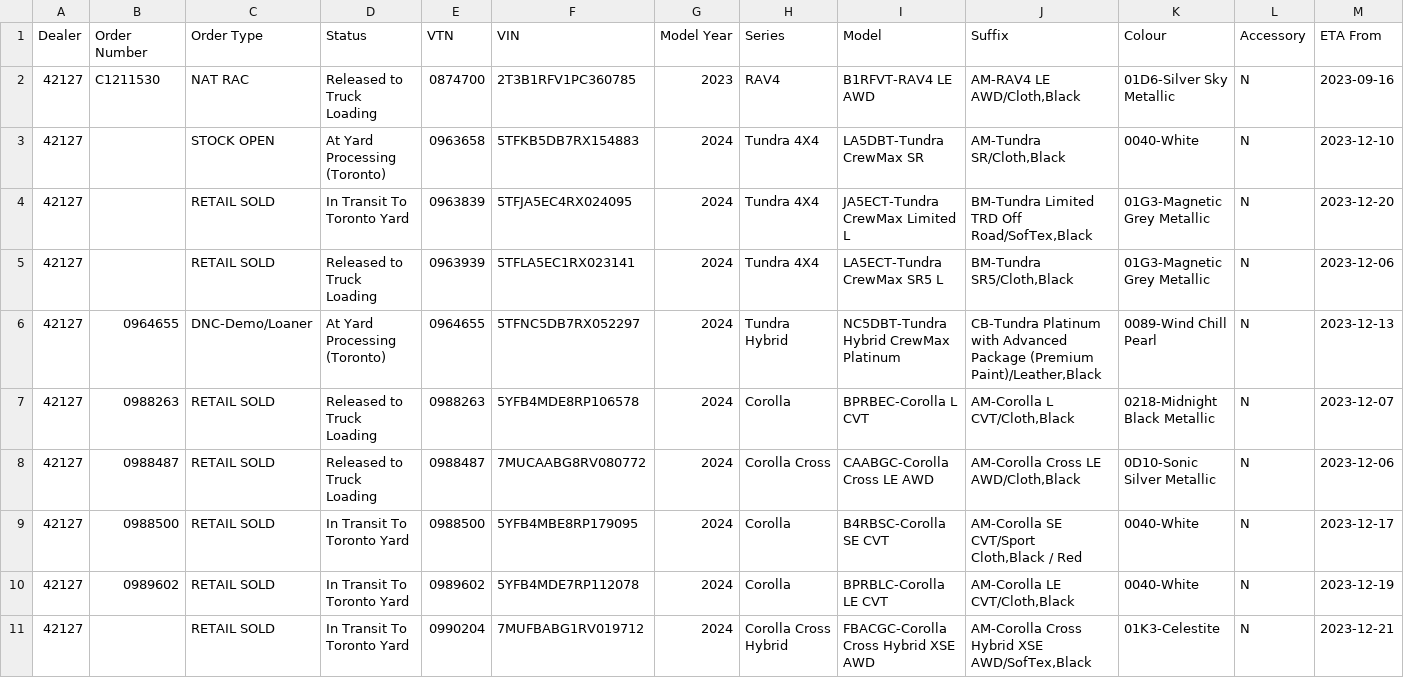
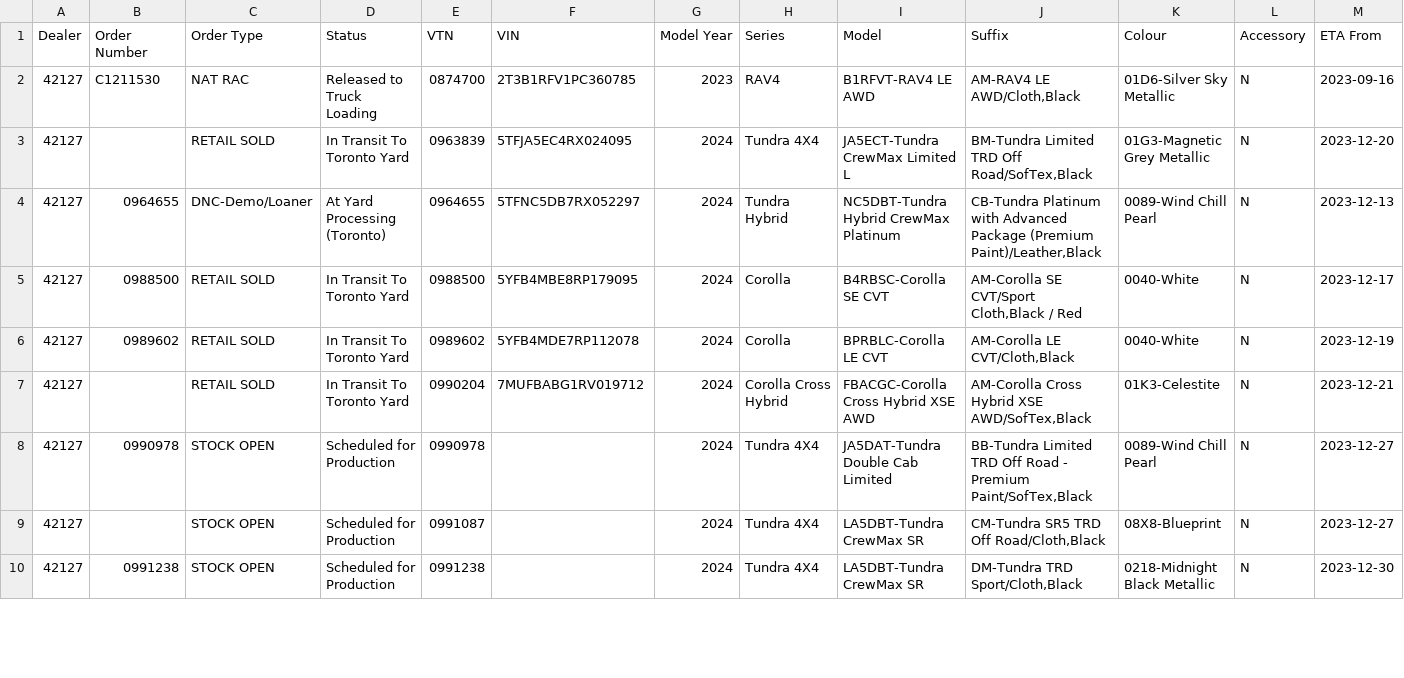
Before and after one commit to harinderlabana/eta-buddy-dev, a CSV file: public/VehicleDetailsReport.csv, drawn as a sheet; only a part is shown; the shorter side is filled out with more unchanged rows; removed rows and columns are numbered as before the commit, all else as after; rows hold the shown columns only; the diff covers the shown part only; the diff names each change by its address in the sheet, - before the commit and + after, or states it on an @@ line.

Commit message:
updated data to December 6,2023

```diff
--- a/public/VehicleDetailsReport.csv
+++ b/public/VehicleDetailsReport.csv
-row 3: 42127 |  | STOCK OPEN | At Yard Processing (Toronto) | 0963658 | 5TFKB5DB7RX154883 | 2024 | Tundra 4X4 | LA5DBT-Tundra CrewMax SR | AM-Tundra SR/Cloth,Black | 0040-White | N | 2023-12-10
-row 5: 42127 |  | RETAIL SOLD | Released to Truck Loading | 0963939 | 5TFLA5EC1RX023141 | 2024 | Tundra 4X4 | LA5ECT-Tundra CrewMax SR5 L | BM-Tundra SR5/Cloth,Black | 01G3-Magnetic Grey Metallic | N | 2023-12-06
-row 7: 42127 | 0988263 | RETAIL SOLD | Released to Truck Loading | 0988263 | 5YFB4MDE8RP106578 | 2024 | Corolla | BPRBEC-Corolla L CVT | AM-Corolla L CVT/Cloth,Black | 0218-Midnight Black Metallic | N | 2023-12-07
-row 8: 42127 | 0988487 | RETAIL SOLD | Released to Truck Loading | 0988487 | 7MUCAABG8RV080772 | 2024 | Corolla Cross | CAABGC-Corolla Cross LE AWD | AM-Corolla Cross LE AWD/Cloth,Black | 0D10-Sonic Silver Metallic | N | 2023-12-06
```
Also changed, not shown: 1 added row, 6 removed rows and 43 edited cells elsewhere in this file, public/OrderData.csv, 2 other files.
